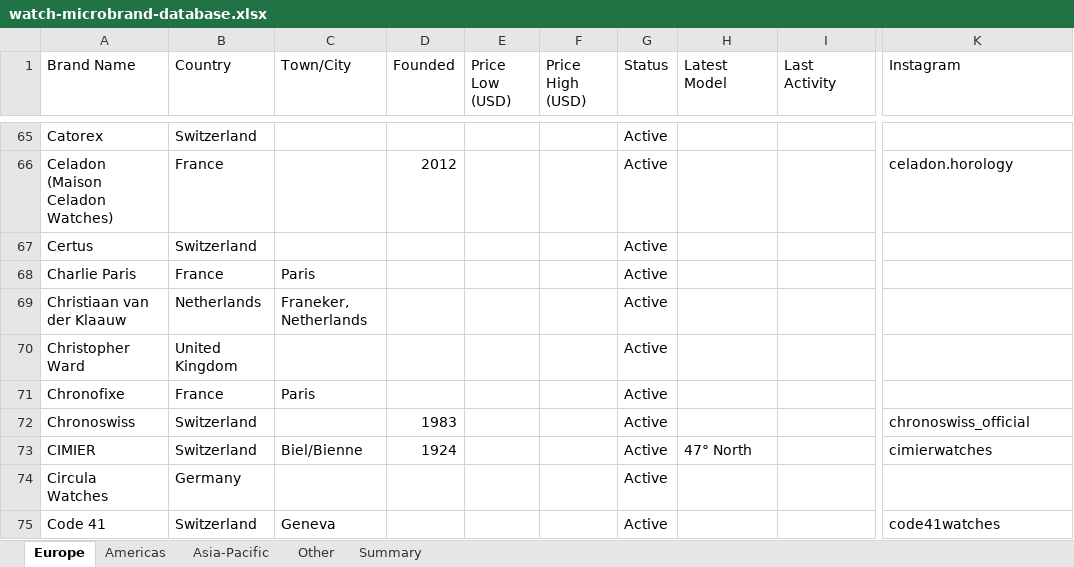
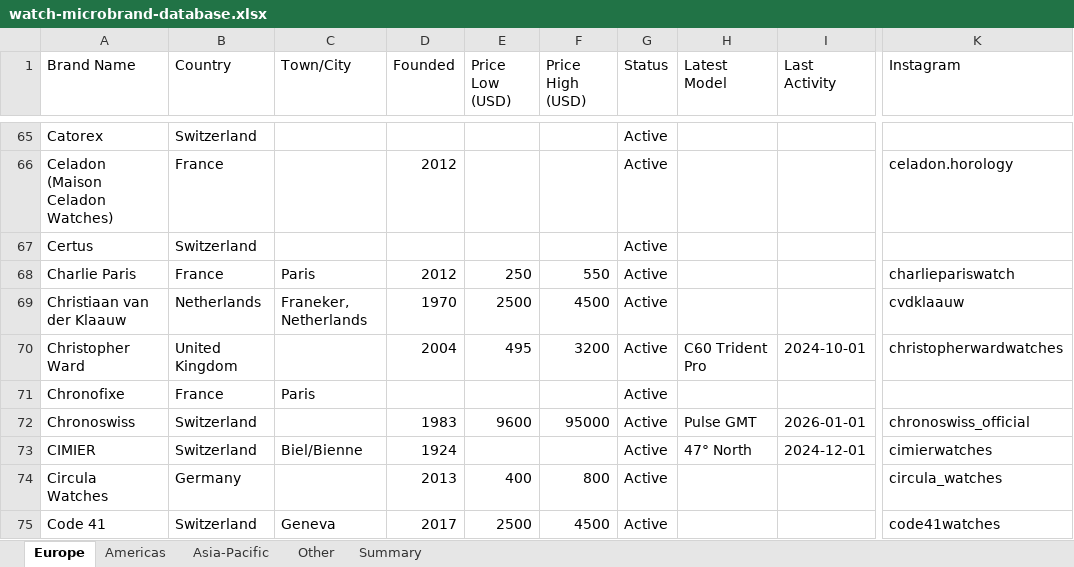
Before and after one commit to Hamishfrob/watch-microbrand-database, an Excel workbook: watch-microbrand-database.xlsx, sheet Europe, drawn as a sheet; only a part is shown, gaps mark what is left out; values as stored, in another font and other column widths than the file's, no borders; the diff covers the shown part only; the diff names each change by its address in the sheet, - before the commit and + after, or states it on an @@ line.

```diff
--- a/watch-microbrand-database.xlsx (sheet Europe)
+++ b/watch-microbrand-database.xlsx (sheet Europe)
-D68 (Founded): (empty)
+D68 (Founded): 2012
-E68 (Price Low (USD)): (empty)
+E68 (Price Low (USD)): 250
-F68 (Price High (USD)): (empty)
+F68 (Price High (USD)): 550
-K68 (Instagram): (empty)
+K68 (Instagram): charliepariswatch
-D69 (Founded): (empty)
+D69 (Founded): 1970
-E69 (Price Low (USD)): (empty)
+E69 (Price Low (USD)): 2500
-F69 (Price High (USD)): (empty)
+F69 (Price High (USD)): 4500
-K69 (Instagram): (empty)
+K69 (Instagram): cvdklaauw
-D70 (Founded): (empty)
+D70 (Founded): 2004
-E70 (Price Low (USD)): (empty)
+E70 (Price Low (USD)): 495
-F70 (Price High (USD)): (empty)
+F70 (Price High (USD)): 3200
-H70 (Latest Model): (empty)
+H70 (Latest Model): C60 Trident Pro
-I70 (Last Activity): (empty)
+I70 (Last Activity): 2024-10-01
-K70 (Instagram): (empty)
+K70 (Instagram): christopherwardwatches
-E72 (Price Low (USD)): (empty)
+E72 (Price Low (USD)): 9600
-F72 (Price High (USD)): (empty)
+F72 (Price High (USD)): 95000
-H72 (Latest Model): (empty)
+H72 (Latest Model): Pulse GMT
-I72 (Last Activity): (empty)
+I72 (Last Activity): 2026-01-01
-I73 (Last Activity): (empty)
+I73 (Last Activity): 2024-12-01
-D74 (Founded): (empty)
+D74 (Founded): 2013
-E74 (Price Low (USD)): (empty)
+E74 (Price Low (USD)): 400
-F74 (Price High (USD)): (empty)
+F74 (Price High (USD)): 800
-K74 (Instagram): (empty)
+K74 (Instagram): circula_watches
-D75 (Founded): (empty)
+D75 (Founded): 2017
-E75 (Price Low (USD)): (empty)
+E75 (Price Low (USD)): 2500
-F75 (Price High (USD)): (empty)
+F75 (Price High (USD)): 4500
```
Also changed, not shown: 569 edited cells elsewhere in this sheet, sheet Americas, sheet Asia-Pacific, 3 other files.
